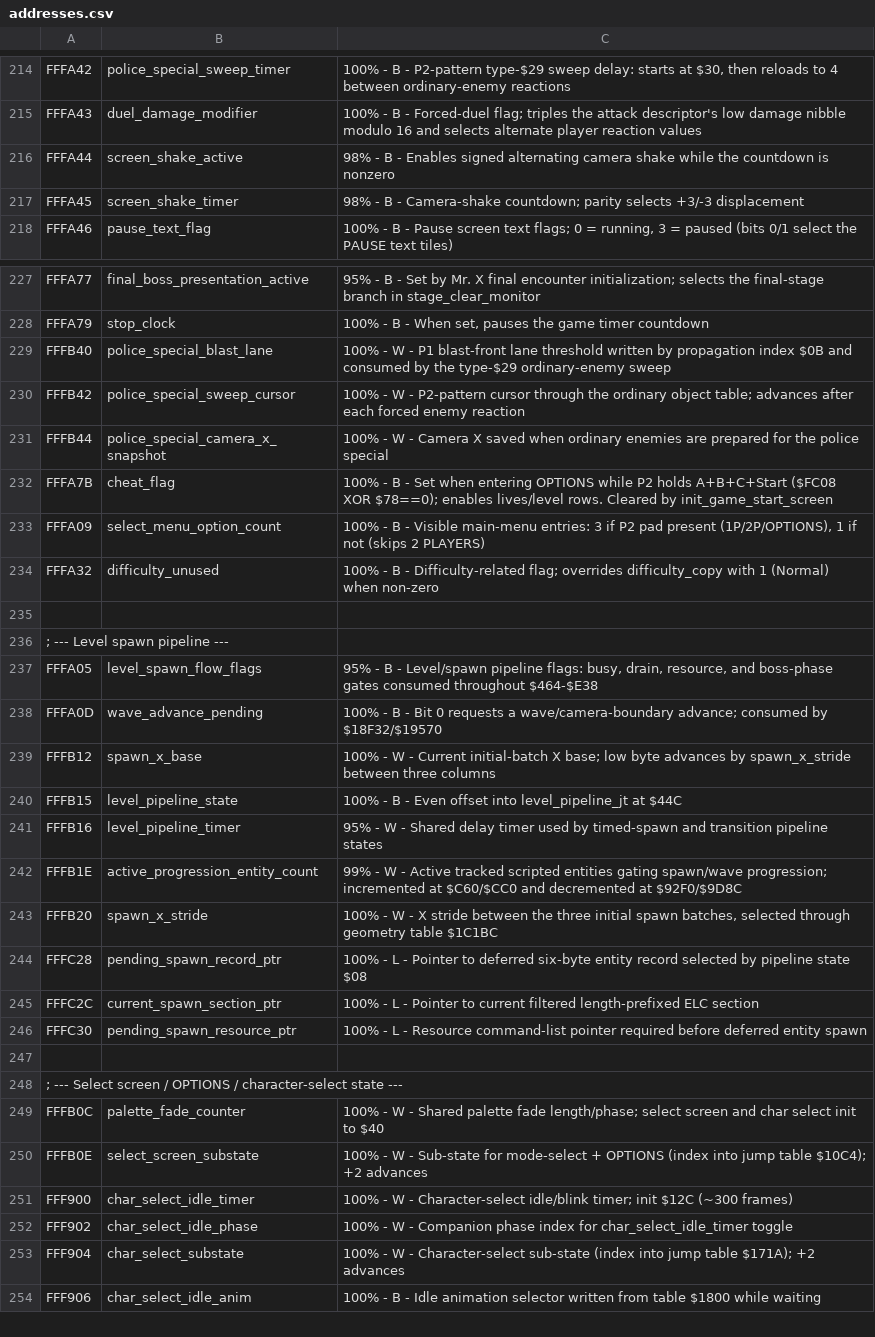
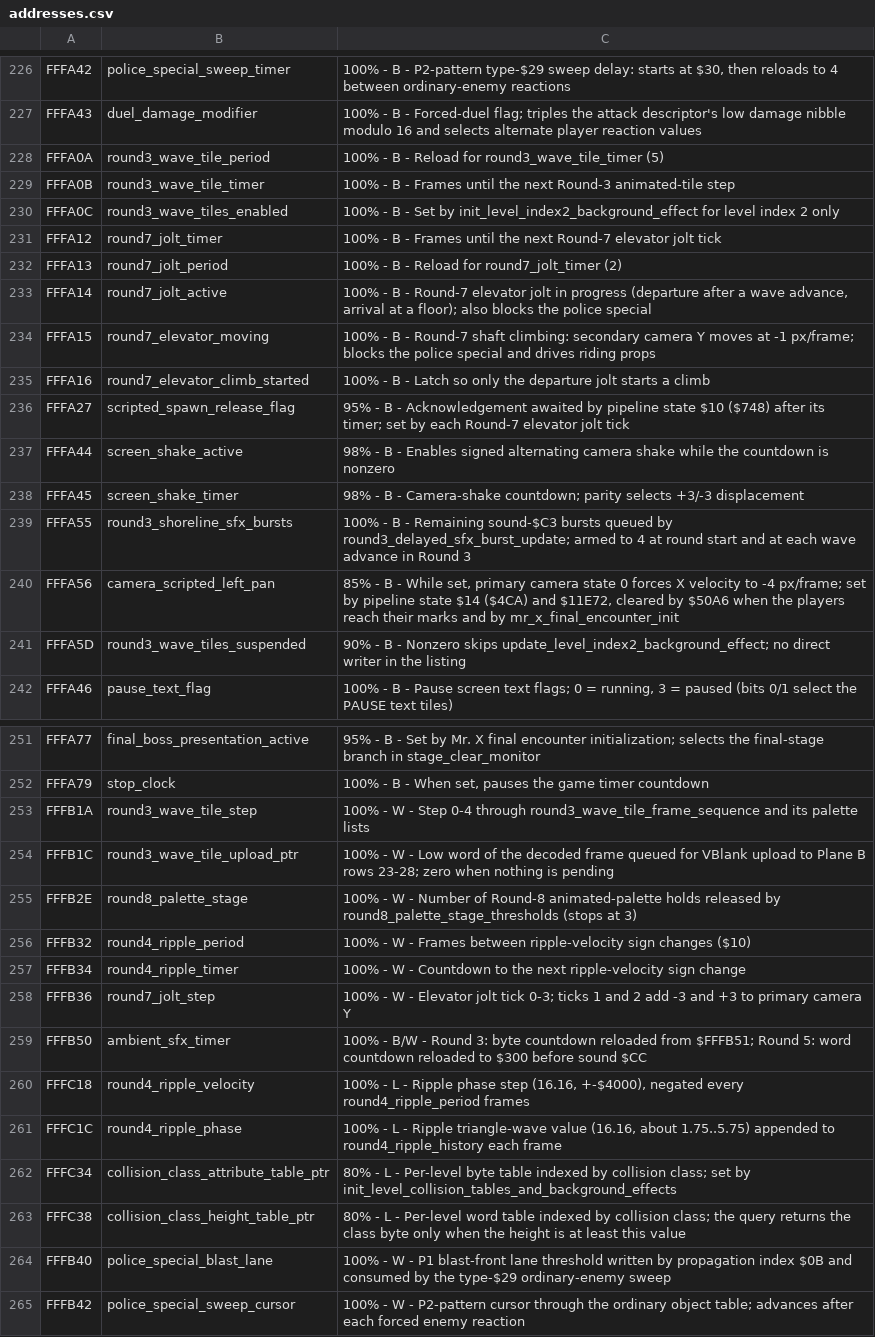
Before and after one commit to RuiNelson/StreetsOfRageRecompilation, a CSV file: code-analysis/addresses.csv, drawn as a sheet; only a part is shown, gaps mark what is left out; the shorter side is filled out with more unchanged rows; the diff covers the shown part only.

```diff
--- a/code-analysis/addresses.csv
+++ b/code-analysis/addresses.csv
@@ -215,4 +227,16 @@ FFFA42, police_special_sweep_timer, "100% - B - P2-pattern type-$29 sweep delay:
 FFFA43, duel_damage_modifier, "100% - B - Forced-duel flag; triples the attack descriptor's low damage nibble modulo 16 and selects alternate player reaction values"
+FFFA0A, round3_wave_tile_period, "100% - B - Reload for round3_wave_tile_timer (5)"
+FFFA0B, round3_wave_tile_timer, "100% - B - Frames until the next Round-3 animated-tile step"
+FFFA0C, round3_wave_tiles_enabled, "100% - B - Set by init_level_index2_background_effect for level index 2 only"
+FFFA12, round7_jolt_timer, "100% - B - Frames until the next Round-7 elevator jolt tick"
+FFFA13, round7_jolt_period, "100% - B - Reload for round7_jolt_timer (2)"
+FFFA14, round7_jolt_active, "100% - B - Round-7 elevator jolt in progress (departure after a wave advance, arrival at a floor); also blocks the police special"
+FFFA15, round7_elevator_moving, "100% - B - Round-7 shaft climbing: secondary camera Y moves at -1 px/frame; blocks the police special and drives riding props"
+FFFA16, round7_elevator_climb_started, "100% - B - Latch so only the departure jolt starts a climb"
+FFFA27, scripted_spawn_release_flag, "95% - B - Acknowledgement awaited by pipeline state $10 ($748) after its timer; set by each Round-7 elevator jolt tick"
 FFFA44, screen_shake_active, "98% - B - Enables signed alternating camera shake while the countdown is nonzero"
 FFFA45, screen_shake_timer, "98% - B - Camera-shake countdown; parity selects +3/-3 displacement"
+FFFA55, round3_shoreline_sfx_bursts, "100% - B - Remaining sound-$C3 bursts queued by round3_delayed_sfx_burst_update; armed to 4 at round start and at each wave advance in Round 3"
+FFFA56, camera_scripted_left_pan, "85% - B - While set, primary camera state 0 forces X velocity to -4 px/frame; set by pipeline state $14 ($4CA) and $11E72, cleared by $50A6 when the players reach their marks and by mr_x_final_encounter_init"
+FFFA5D, round3_wave_tiles_suspended, "90% - B - Nonzero skips update_level_index2_background_effect; no direct writer in the listing"
 FFFA46, pause_text_flag, "100% - B - Pause screen text flags; 0 = running, 3 = paused (bits 0/1 select the PAUSE text tiles)"
@@ -228,2 +252,13 @@ FFFA77, final_boss_presentation_active, "95% - B - Set by Mr. X final encounter
 FFFA79, stop_clock, "100% - B - When set, pauses the game timer countdown"
+FFFB1A, round3_wave_tile_step, "100% - W - Step 0-4 through round3_wave_tile_frame_sequence and its palette lists"
+FFFB1C, round3_wave_tile_upload_ptr, "100% - W - Low word of the decoded frame queued for VBlank upload to Plane B rows 23-28; zero when nothing is pending"
+FFFB2E, round8_palette_stage, "100% - W - Number of Round-8 animated-palette holds released by round8_palette_stage_thresholds (stops at 3)"
+FFFB32, round4_ripple_period, "100% - W - Frames between ripple-velocity sign changes ($10)"
+FFFB34, round4_ripple_timer, "100% - W - Countdown to the next ripple-velocity sign change"
+FFFB36, round7_jolt_step, "100% - W - Elevator jolt tick 0-3; ticks 1 and 2 add -3 and +3 to primary camera Y"
+FFFB50, ambient_sfx_timer, "100% - B/W - Round 3: byte countdown reloaded from $FFFB51; Round 5: word countdown reloaded to $300 before sound $CC"
+FFFC18, round4_ripple_velocity, "100% - L - Ripple phase step (16.16, +-$4000), negated every round4_ripple_period frames"
+FFFC1C, round4_ripple_phase, "100% - L - Ripple triangle-wave value (16.16, about 1.75..5.75) appended to round4_ripple_history each frame"
+FFFC34, collision_class_attribute_table_ptr, "80% - L - Per-level byte table indexed by collision class; set by init_level_collision_tables_and_background_effects"
+FFFC38, collision_class_height_table_ptr, "80% - L - Per-level word table indexed by collision class; the query returns the class byte only when the height is at least this value"
 FFFB40, police_special_blast_lane, "100% - W - P1 blast-front lane threshold written by propagation index $0B and consumed by the type-$29 ordinary-enemy sweep"
```
Also changed, not shown: 12 added rows elsewhere in this file, 8 other files.
